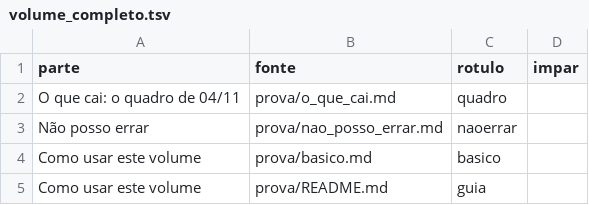
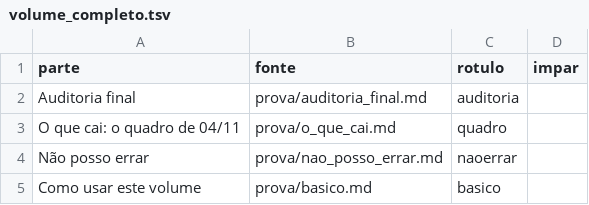
Before and after one commit to fcarva/series-temporais, a TSV file: caderno/volume_completo.tsv, drawn as a sheet; only a part is shown; the shorter side is filled out with more unchanged rows.

```diff
--- a/caderno/volume_completo.tsv
+++ b/caderno/volume_completo.tsv
@@ -1,2 +1,3 @@
 parte	fonte	rotulo	impar
+Auditoria final	prova/auditoria_final.md	auditoria	
 O que cai: o quadro de 04/11	prova/o_que_cai.md	quadro	
```
Also changed, not shown: 12 other files.
